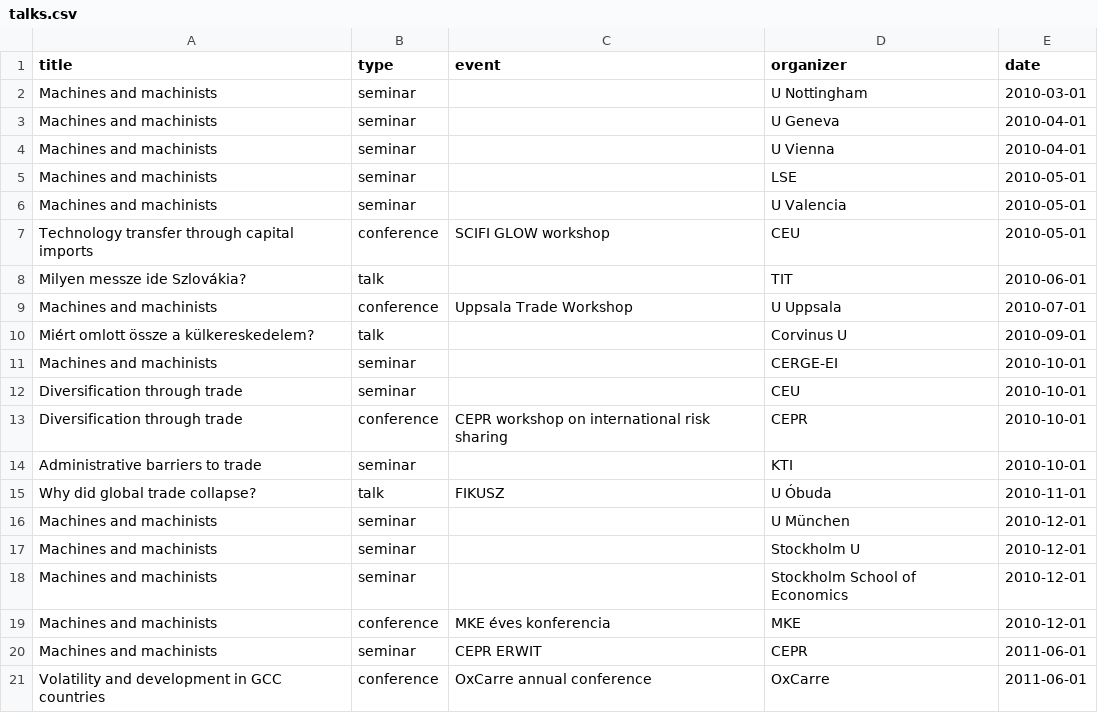
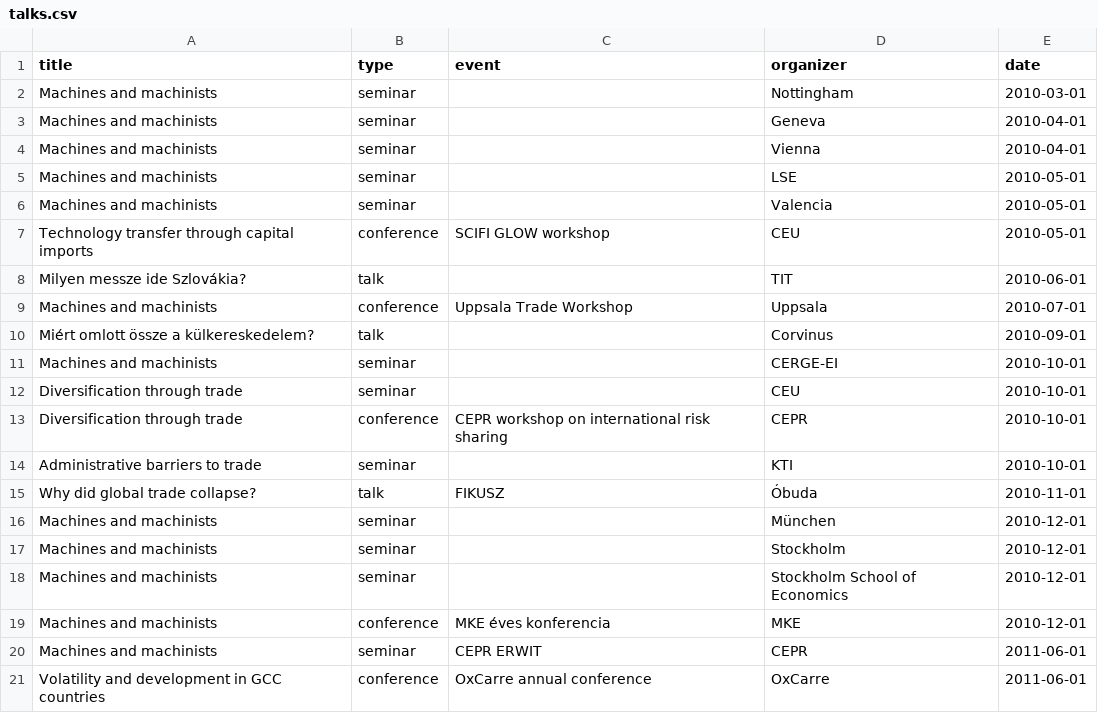
Before and after one commit to korenmiklos/koren.mk, a CSV file: content/talks.csv, drawn as a sheet; only a part is shown; the diff covers the shown part only.

```diff
--- a/content/talks.csv
+++ b/content/talks.csv
@@ -1,11 +1,11 @@
 "title","type","event","organizer","date"
-"Machines and machinists","seminar",,"U Nottingham","2010-03-01"
-"Machines and machinists","seminar",,"U Geneva","2010-04-01"
-"Machines and machinists","seminar",,"U Vienna","2010-04-01"
+"Machines and machinists","seminar",,"Nottingham","2010-03-01"
+"Machines and machinists","seminar",,"Geneva","2010-04-01"
+"Machines and machinists","seminar",,"Vienna","2010-04-01"
 "Machines and machinists","seminar",,"LSE","2010-05-01"
-"Machines and machinists","seminar",,"U Valencia","2010-05-01"
+"Machines and machinists","seminar",,"Valencia","2010-05-01"
 "Technology transfer through capital imports","conference","SCIFI GLOW workshop","CEU","2010-05-01"
 "Milyen messze ide Szlovákia?","talk",,"TIT","2010-06-01"
-"Machines and machinists","conference","Uppsala Trade Workshop","U Uppsala","2010-07-01"
-"Miért omlott össze a külkereskedelem?","talk",,"Corvinus U","2010-09-01"
+"Machines and machinists","conference","Uppsala Trade Workshop","Uppsala","2010-07-01"
+"Miért omlott össze a külkereskedelem?","talk",,"Corvinus","2010-09-01"
 "Machines and machinists","seminar",,"CERGE-EI","2010-10-01"
@@ -14,5 +14,5 @@
 "Administrative barriers to trade","seminar",,"KTI","2010-10-01"
-"Why did global trade collapse?","talk","FIKUSZ","U Óbuda","2010-11-01"
-"Machines and machinists","seminar",,"U München","2010-12-01"
-"Machines and machinists","seminar",,"Stockholm U","2010-12-01"
+"Why did global trade collapse?","talk","FIKUSZ","Óbuda","2010-11-01"
+"Machines and machinists","seminar",,"München","2010-12-01"
+"Machines and machinists","seminar",,"Stockholm","2010-12-01"
 "Machines and machinists","seminar",,"Stockholm School of Economics","2010-12-01"
```
Also changed, not shown: 4 added rows and 7 edited cells elsewhere in this file, 17 other files.
